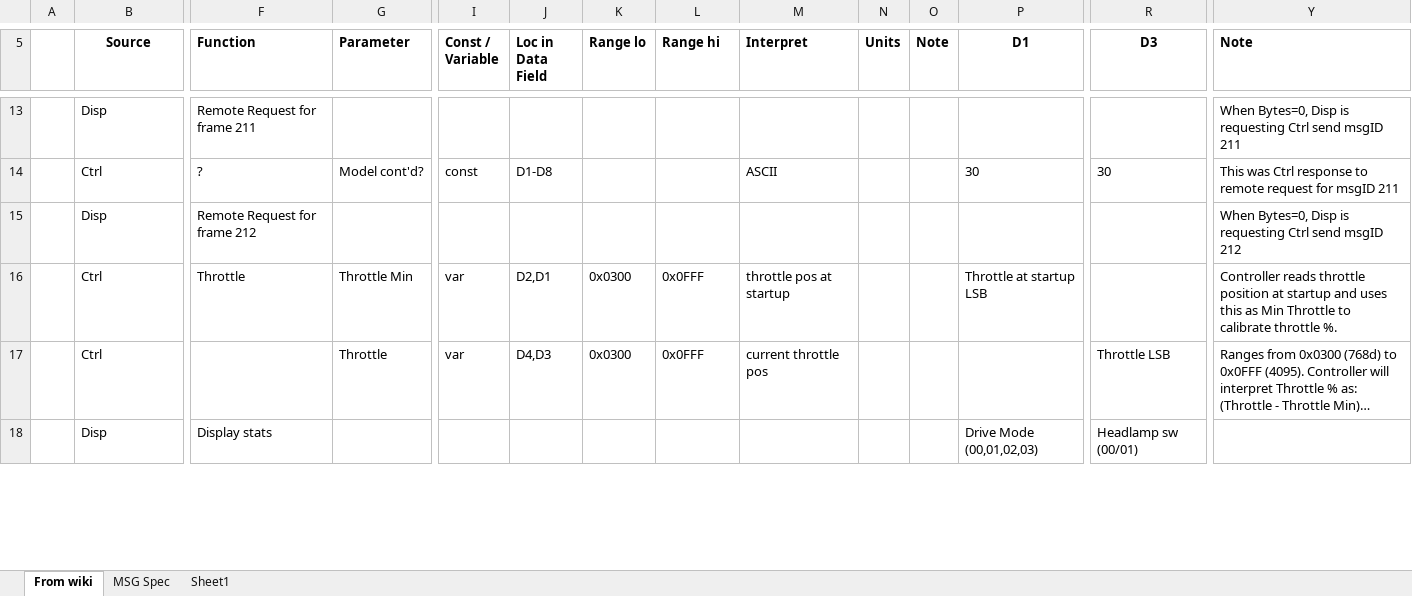
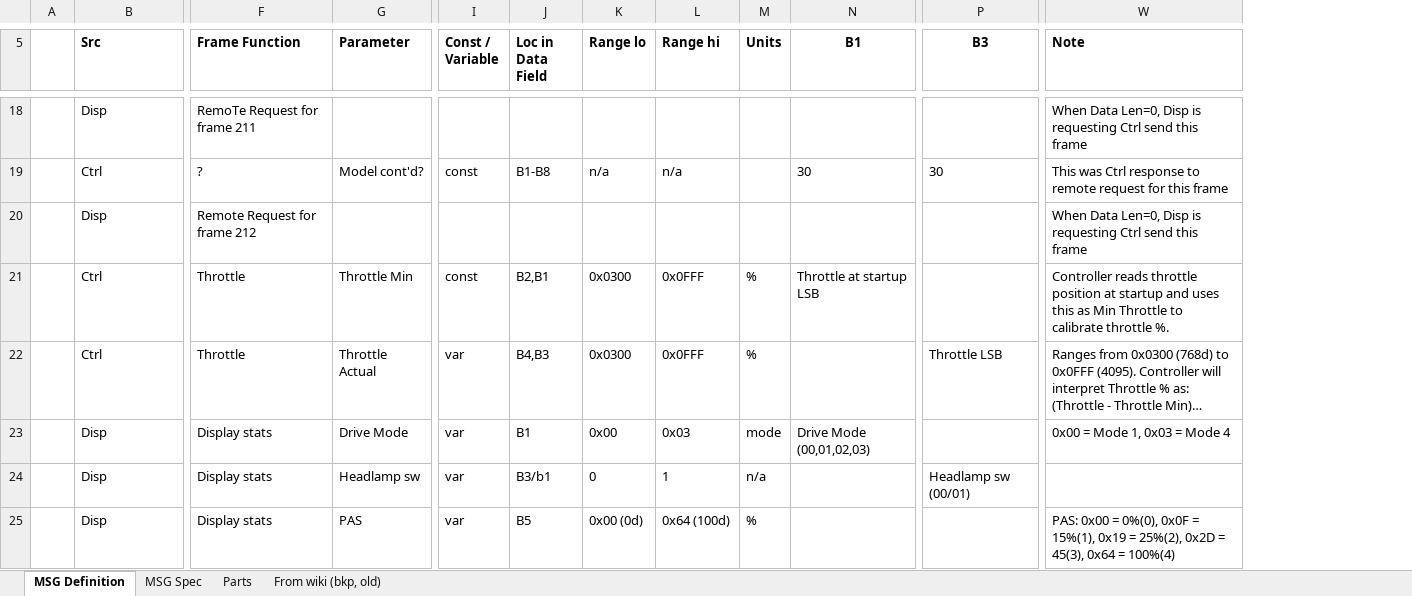
Before and after one commit to blopker/candu, an Excel workbook: S73 CAN Traffic Analysis.xlsx, sheet MSG Definition, drawn as a sheet; only a part is shown, gaps mark what is left out; long unchanged cells end in …; values as stored, in another font and other column widths than the file's, no borders; conditional formats and table styles not drawn; removed rows and columns are numbered as before the commit, all else as after; rows hold the shown columns only; the diff covers the shown part only; the diff names each change by its address in the sheet, - before the commit and + after, or states it on an @@ line.

Commit message:
CAN Message definition table in Excel

```diff
--- a/S73 CAN Traffic Analysis.xlsx (sheet MSG Definition)
+++ b/S73 CAN Traffic Analysis.xlsx (sheet MSG Definition)
-sheet tab: From wiki
+sheet tab: MSG Definition
-sheet tab: Sheet1
+sheet tab: Parts
+sheet tab: From wiki (bkp, old)
-column M (Interpret), rows 14-17: ASCII |  | throttle pos at startup | current throttle pos
-column O (Note), empty
-B5: Source
+B5: Src
-B5 alignment: center
+B5 alignment: left
-F5: Function
+F5: Frame Function
-N5: D1
+N5: B1
-P5: D3
+P5: B3
-F18 (Frame Function): Remote Request for frame 211
+F18 (Frame Function): RemoTe Request for frame 211
-W18 (Note): When Bytes=0, Disp is requesting Ctrl send msgID 211
+W18 (Note): When Data Len=0, Disp is requesting Ctrl send this frame
-J19 (Loc in Data Field): D1-D8
+J19 (Loc in Data Field): B1-B8
-K19 (Range lo): (empty)
+K19 (Range lo): n/a
-L19 (Range hi): (empty)
+L19 (Range hi): n/a
-W19 (Note): …request for msgID 211
+W19 (Note): …request for this frame
-W20 (Note): When Bytes=0, Disp is requesting Ctrl send msgID 212
+W20 (Note): When Data Len=0, Disp is requesting Ctrl send this frame
-I21 (Const / Variable): var
+I21 (Const / Variable): const
-J21 (Loc in Data Field): D2,D1
+J21 (Loc in Data Field): B2,B1
-M21:M22 (Units): (empty)
+M21:M22 (Units): %
-F22 (Frame Function): (empty)
+F22 (Frame Function): Throttle
-G22 (Parameter): Throttle
+G22 (Parameter): Throttle Actual
-J22 (Loc in Data Field): D4,D3
+J22 (Loc in Data Field): B4,B3
-row 18:  | Disp | Display stats |  |  |  |  |  |  |  |  | Drive Mode (00,01,02,03) | Headlamp sw (00/01)
+row 23:  | Disp | Display stats | Drive Mode | var | B1 | 0x00 | 0x03 | mode | Drive Mode (00,01,02,03) |  | 0x00 = Mode 1, 0x03 = Mode 4
+row 24:  | Disp | Display stats | Headlamp sw | var | B3/b1 | 0 | 1 | n/a |  | Headlamp sw (00/01)
+row 25:  | Disp | Display stats | PAS | var | B5 | 0x00 (0d) | 0x64 (100d) | % |  |  | PAS: 0x00 = 0%(0), 0x0F = 15%(1), 0x19 = 25%(2), 0x2D = 45(3), 0x64 = 100%(4)
```
Also changed, not shown: 13 added rows, 2 removed rows, 44 edited cells and cell formats elsewhere in this sheet.
